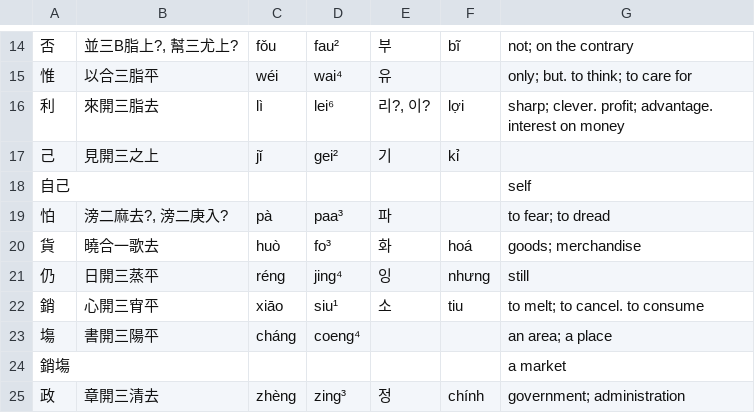
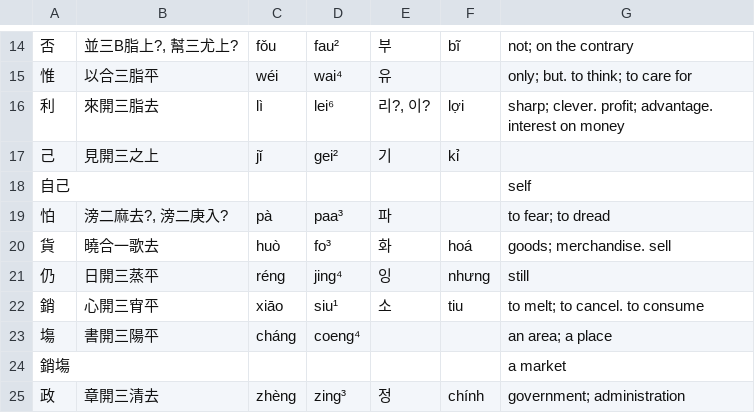
Before and after one commit to justinsilvestre/hanlib, a TSV file: texts/brandt-ch06-3.vocab.tsv, drawn as a sheet; only a part is shown, gaps mark what is left out; the diff names each change by its address in the sheet, - before the commit and + after, or states it on an @@ line.

```diff
--- a/texts/brandt-ch06-3.vocab.tsv
+++ b/texts/brandt-ch06-3.vocab.tsv
-G20: goods; merchandise
+G20: goods; merchandise. sell
```
Also changed, not shown: texts/brandt-ch11-2.vocab.tsv, texts/brandt-ch14-3.vocab.tsv, 8 other files.
